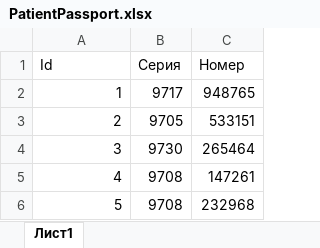
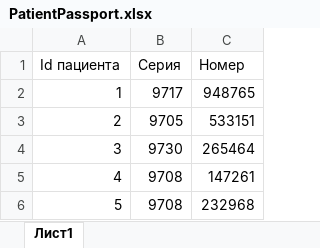
Before and after one commit to sega21rus7/Stomotology, an Excel workbook: Tables/PatientPassport.xlsx, sheet Лист1, drawn as a sheet; only a part is shown; values as stored, in another font and other column widths than the file's, no borders; the diff names each change by its address in the sheet, - before the commit and + after, or states it on an @@ line.

```diff
--- a/Tables/PatientPassport.xlsx (sheet Лист1)
+++ b/Tables/PatientPassport.xlsx (sheet Лист1)
-A1: Id
+A1: Id пациента
```
Also changed, not shown: Tables/PatientInsurancePolicy.xlsx, 2 other files.
